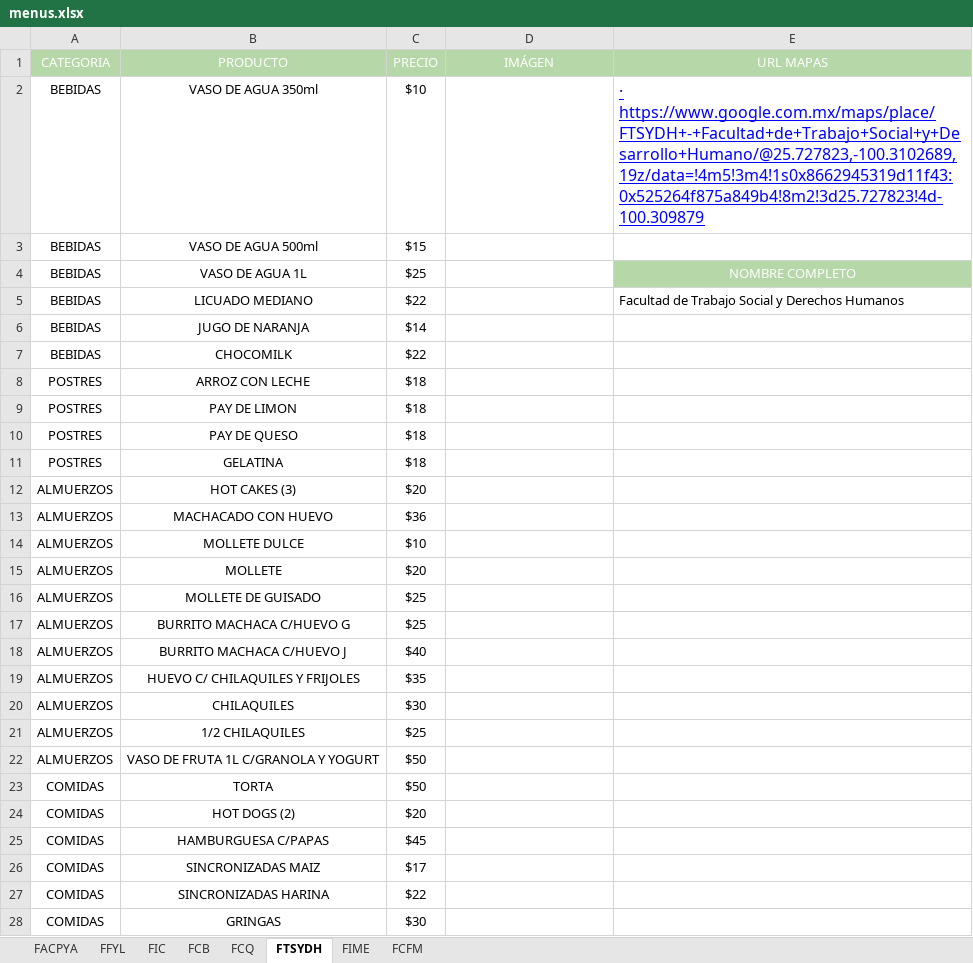
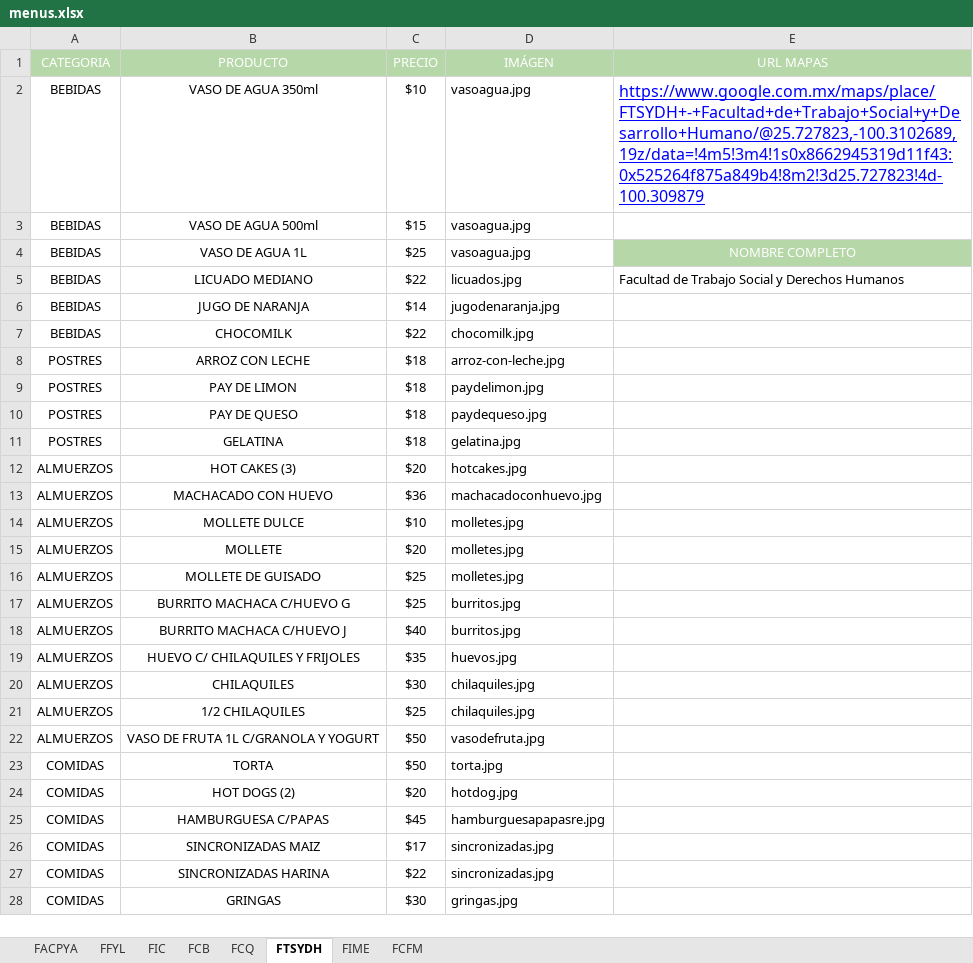
Before and after one commit to iksaku/FIMEats, an Excel workbook: app/Console/Commands/resources/menus.xlsx, sheet FTSYDH, drawn as a sheet; only a part is shown; values as stored, in another font and other column widths than the file's, no borders; charts and pictures not drawn; the diff covers the shown part only; the diff names each change by its address in the sheet, - before the commit and + after, or states it on an @@ line.

```diff
--- a/app/Console/Commands/resources/menus.xlsx (sheet FTSYDH)
+++ b/app/Console/Commands/resources/menus.xlsx (sheet FTSYDH)
-D2:D4 (IMÁGEN): (empty)
+D2:D4 (IMÁGEN): vasoagua.jpg
-E2 (URL MAPAS): · https://www.google.com.mx/maps/place/FTSYDH+-+Facultad+de+Trabajo+Social+y+Desarrollo+Humano/@25.727823,-100.3102689,19z/data=!4m5!3m4!1s0x8662945319d11f43:0x525264f875a849b4!8m2!3d25.727823!4d-100.309879
+E2 (URL MAPAS): https://www.google.com.mx/maps/place/FTSYDH+-+Facultad+de+Trabajo+Social+y+Desarrollo+Humano/@25.727823,-100.3102689,19z/data=!4m5!3m4!1s0x8662945319d11f43:0x525264f875a849b4!8m2!3d25.727823!4d-100.309879
-D5 (IMÁGEN): (empty)
+D5 (IMÁGEN): licuados.jpg
-D6 (IMÁGEN): (empty)
+D6 (IMÁGEN): jugodenaranja.jpg
-D7 (IMÁGEN): (empty)
+D7 (IMÁGEN): chocomilk.jpg
-D8 (IMÁGEN): (empty)
+D8 (IMÁGEN): arroz-con-leche.jpg
-D9 (IMÁGEN): (empty)
+D9 (IMÁGEN): paydelimon.jpg
-D10 (IMÁGEN): (empty)
+D10 (IMÁGEN): paydequeso.jpg
-D11 (IMÁGEN): (empty)
+D11 (IMÁGEN): gelatina.jpg
-D12 (IMÁGEN): (empty)
+D12 (IMÁGEN): hotcakes.jpg
-D13 (IMÁGEN): (empty)
+D13 (IMÁGEN): machacadoconhuevo.jpg
-D14:D16 (IMÁGEN): (empty)
+D14:D16 (IMÁGEN): molletes.jpg
-D17:D18 (IMÁGEN): (empty)
+D17:D18 (IMÁGEN): burritos.jpg
-D19 (IMÁGEN): (empty)
+D19 (IMÁGEN): huevos.jpg
-D20:D21 (IMÁGEN): (empty)
+D20:D21 (IMÁGEN): chilaquiles.jpg
-D22 (IMÁGEN): (empty)
+D22 (IMÁGEN): vasodefruta.jpg
-D23 (IMÁGEN): (empty)
+D23 (IMÁGEN): torta.jpg
-D24 (IMÁGEN): (empty)
+D24 (IMÁGEN): hotdog.jpg
-D25 (IMÁGEN): (empty)
+D25 (IMÁGEN): hamburguesapapasre.jpg
-D26:D27 (IMÁGEN): (empty)
+D26:D27 (IMÁGEN): sincronizadas.jpg
-D28 (IMÁGEN): (empty)
+D28 (IMÁGEN): gringas.jpg
```
Also changed, not shown: 11 edited cells elsewhere in this sheet, sheet FCFM, sheet FCQ, sheet FIME, sheet FCB, sheet FIC, sheet FACPYA, 1 more sheet, 9 other files.
